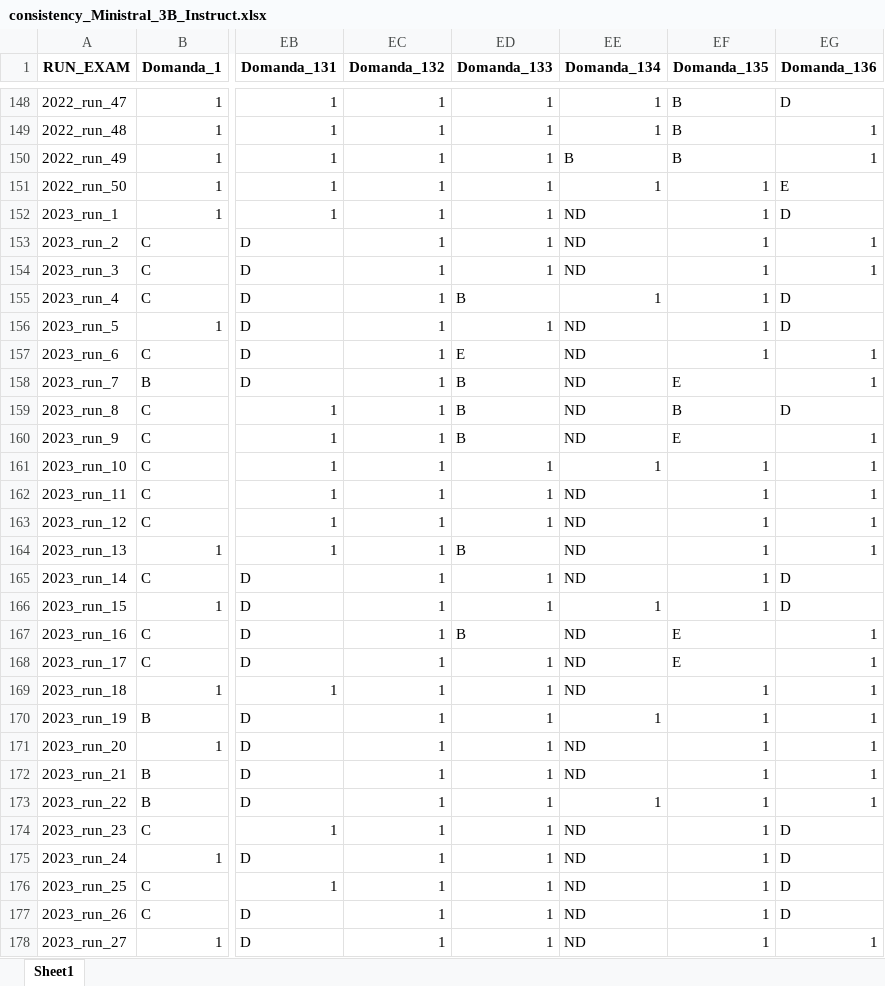
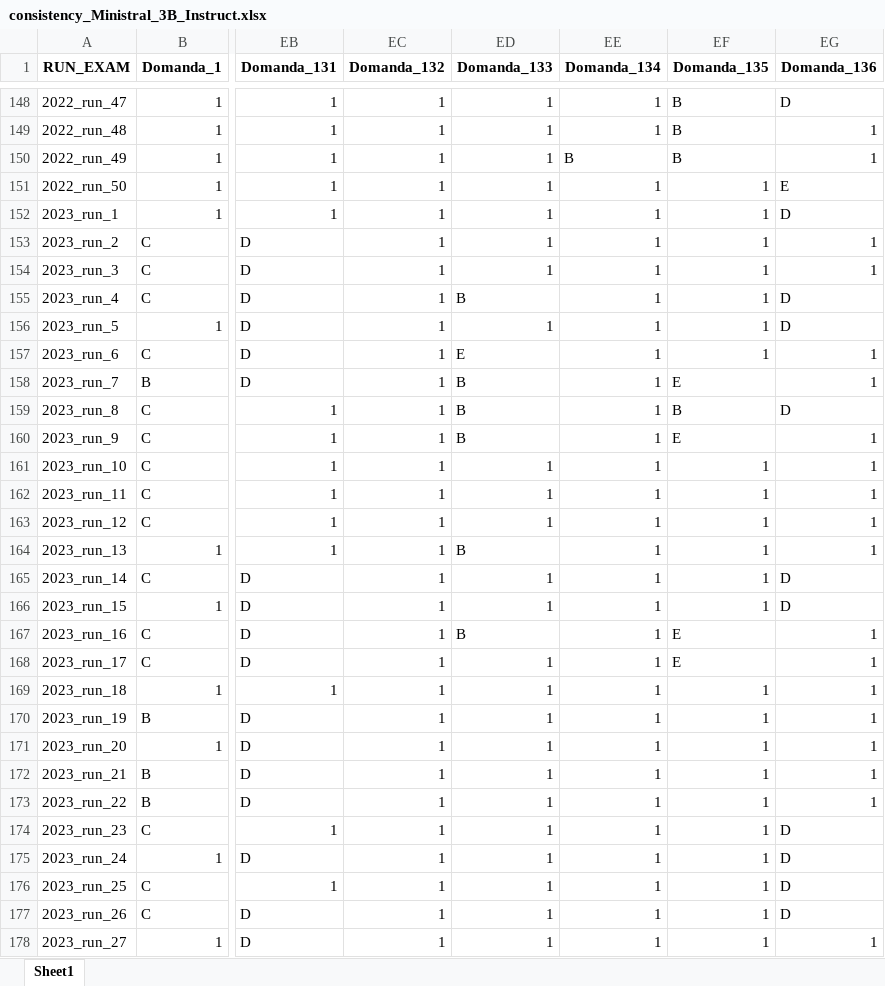
Before and after one commit to LM-Healthcare/LLM-EVAL-Education, an Excel workbook: Results/Open Models/Consistency/consistency_Ministral_3B_Instruct.xlsx, sheet Sheet1, drawn as a sheet; only a part is shown, gaps mark what is left out; values as stored, in another font and other column widths than the file's, no borders; the diff covers the shown part only; the diff names each change by its address in the sheet, - before the commit and + after, or states it on an @@ line.

```diff
--- a/Results/Open Models/Consistency/consistency_Ministral_3B_Instruct.xlsx (sheet Sheet1)
+++ b/Results/Open Models/Consistency/consistency_Ministral_3B_Instruct.xlsx (sheet Sheet1)
-EE152:EE154 (Domanda_134): ND
+EE152:EE154 (Domanda_134): 1
-EE156:EE160 (Domanda_134): ND
+EE156:EE160 (Domanda_134): 1
-EE162:EE165 (Domanda_134): ND
+EE162:EE165 (Domanda_134): 1
-EE167:EE169 (Domanda_134): ND
+EE167:EE169 (Domanda_134): 1
-EE171:EE172 (Domanda_134): ND
+EE171:EE172 (Domanda_134): 1
-EE174:EE178 (Domanda_134): ND
+EE174:EE178 (Domanda_134): 1
```
Also changed, not shown: 17 edited cells elsewhere in this sheet, Results/Open Models/Consistency/consistency_Qwen3_8B.xlsx.
